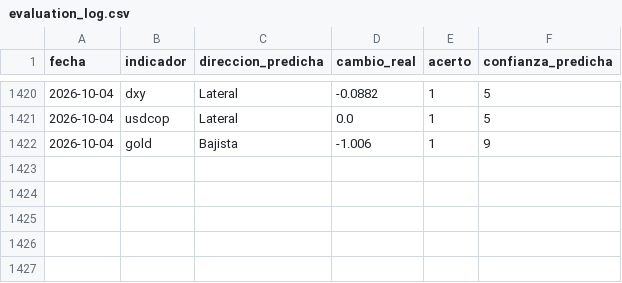
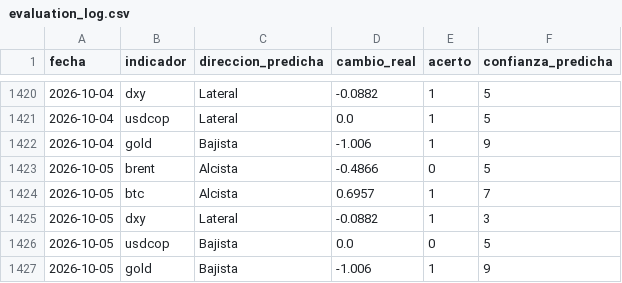
Before and after one commit to juanjo-geo/financial-agent, a CSV file: data/signals/evaluation_log.csv, drawn as a sheet; only a part is shown, gaps mark what is left out; the diff names each change by its address in the sheet, - before the commit and + after, or states it on an @@ line.

```diff
--- a/data/signals/evaluation_log.csv
+++ b/data/signals/evaluation_log.csv
+row 1423: 2026-10-05 | brent | Alcista | -0.4866 | 0 | 5
+row 1424: 2026-10-05 | btc | Alcista | 0.6957 | 1 | 7
+row 1425: 2026-10-05 | dxy | Lateral | -0.0882 | 1 | 3
+row 1426: 2026-10-05 | usdcop | Bajista | 0.0 | 0 | 5
+row 1427: 2026-10-05 | gold | Bajista | -1.006 | 1 | 9
```
Also changed, not shown: data/historical/feargreed_history.csv, data/processed/latest_snapshot.csv, 24 other files.
